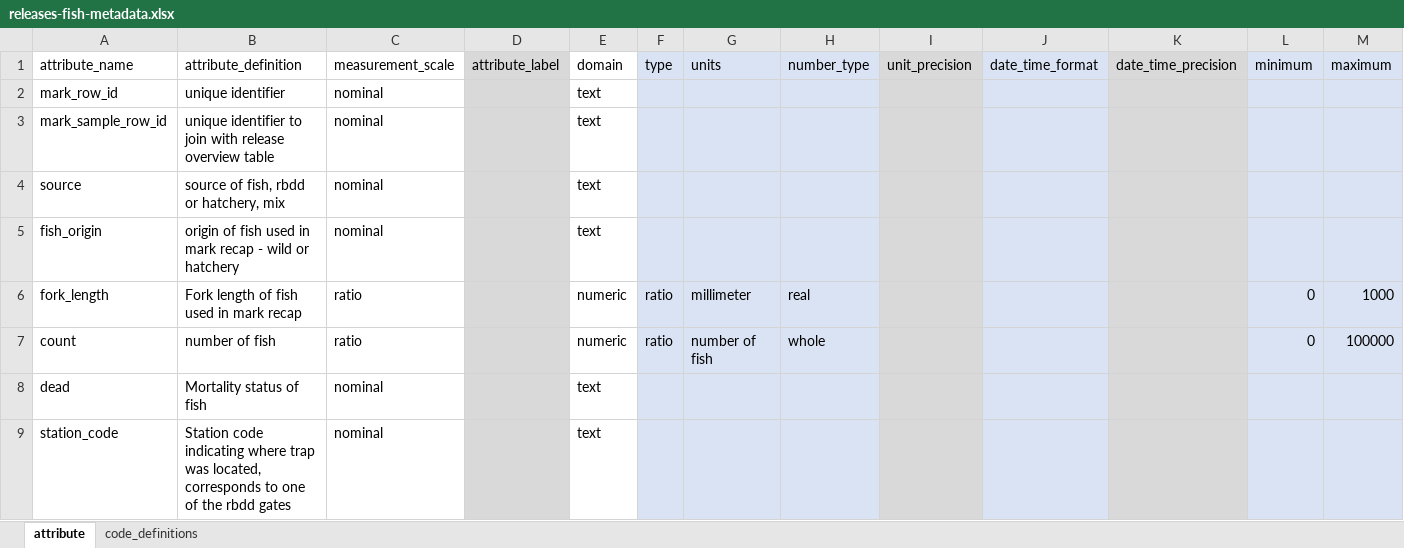
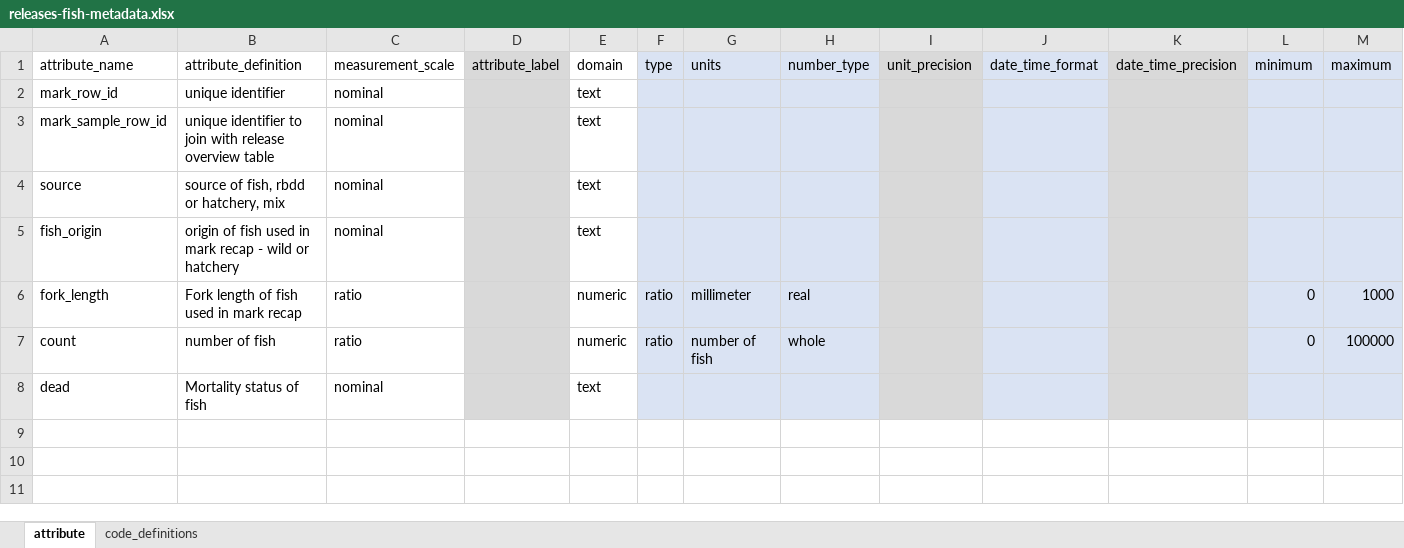
Before and after one commit to FlowWest/rbdd-rst-edi, an Excel workbook: data-raw/metadata_generated_by_flowwest/releases-fish-metadata.xlsx, sheet attribute, drawn as a sheet; values as stored, in another font and other column widths than the file's, no borders; the diff names each change by its address in the sheet, - before the commit and + after, or states it on an @@ line.

```diff
--- a/data-raw/metadata_generated_by_flowwest/releases-fish-metadata.xlsx (sheet attribute)
+++ b/data-raw/metadata_generated_by_flowwest/releases-fish-metadata.xlsx (sheet attribute)
-row 9: station_code | Station code indicating where trap was located, corresponds to one of the rbdd gates | nominal |  | text
```
Also changed, not shown: data-raw/metadata_generated_by_flowwest/catch-metadata.xlsx, data-raw/metadata_generated_by_flowwest/recaptures-metadata.xlsx, 12 other files.
